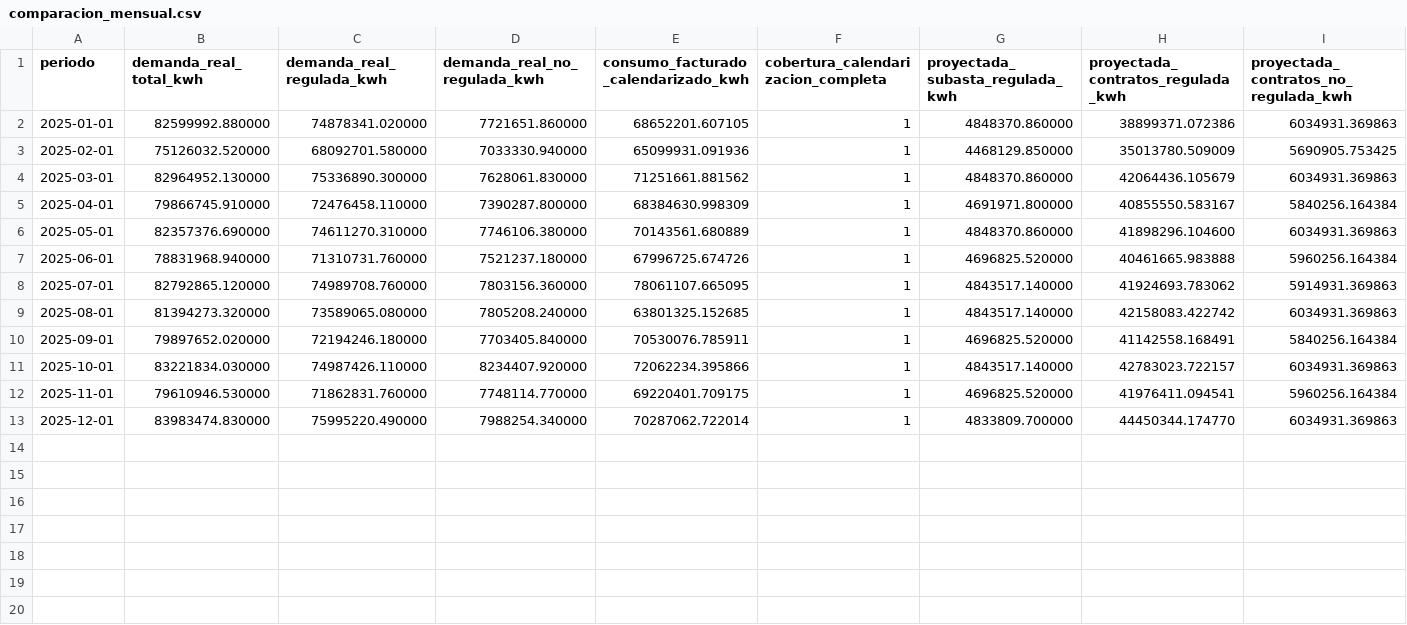
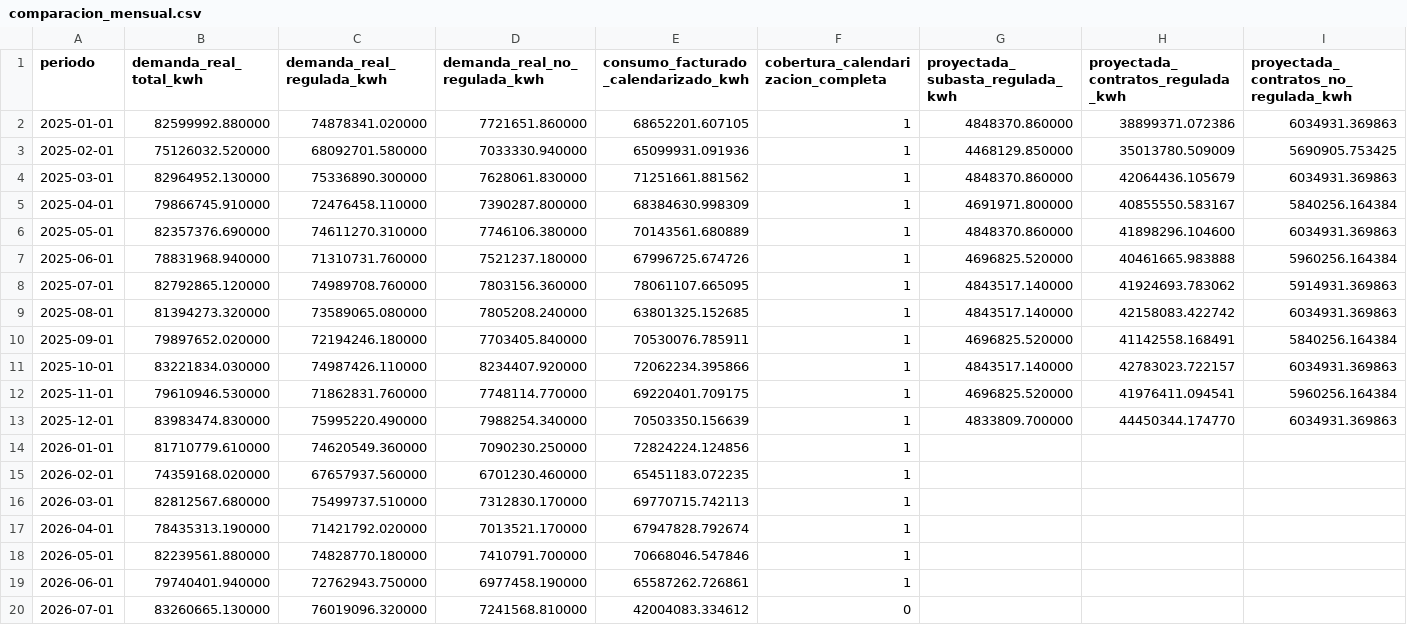
Before and after one commit to d-correalr/pronostico-demanda-energia, a CSV file: data/processed/comparacion_mensual.csv, drawn as a sheet; only a part is shown; rows hold the shown columns only; the diff names each change by its address in the sheet, - before the commit and + after, or states it on an @@ line.

```diff
--- a/data/processed/comparacion_mensual.csv
+++ b/data/processed/comparacion_mensual.csv
-E13: 70287062.722014
+E13: 70503350.156639
+row 14: 2026-01-01 | 81710779.610000 | 74620549.360000 | 7090230.250000 | 72824224.124856 | 1
+row 15: 2026-02-01 | 74359168.020000 | 67657937.560000 | 6701230.460000 | 65451183.072235 | 1
+row 16: 2026-03-01 | 82812567.680000 | 75499737.510000 | 7312830.170000 | 69770715.742113 | 1
+row 17: 2026-04-01 | 78435313.190000 | 71421792.020000 | 7013521.170000 | 67947828.792674 | 1
+row 18: 2026-05-01 | 82239561.880000 | 74828770.180000 | 7410791.700000 | 70668046.547846 | 1
+row 19: 2026-06-01 | 79740401.940000 | 72762943.750000 | 6977458.190000 | 65587262.726861 | 1
+row 20: 2026-07-01 | 83260665.130000 | 76019096.320000 | 7241568.810000 | 42004083.334612 | 0
```
Also changed, not shown: data/processed/auditoria_esquemas.csv, data/processed/indicadores_facturacion_mensual.csv, 5 other files.
